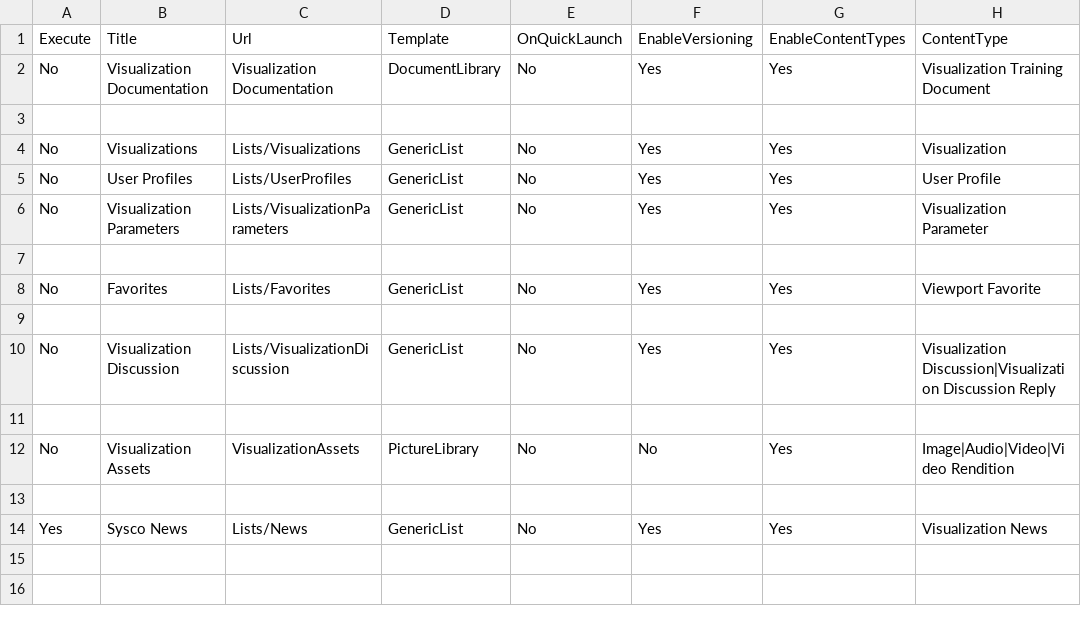
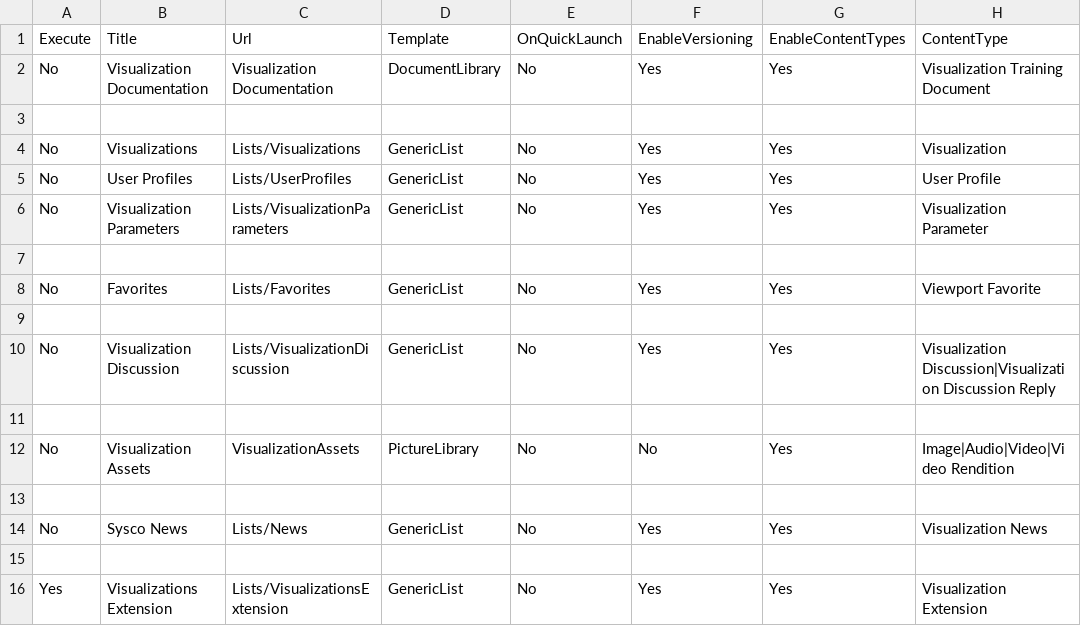
Before and after one commit to Mattc33/TEST-001, a CSV file: provisioning/environments/Generic/production/spLists.csv, drawn as a sheet.

```diff
--- a/provisioning/environments/Generic/production/spLists.csv
+++ b/provisioning/environments/Generic/production/spLists.csv
@@ -13,2 +13,4 @@ No,Visualization Assets,VisualizationAssets,PictureLibrary,No,No,Yes,Image|Audio
 ,,,,,,,
-Yes,Sysco News,Lists/News,GenericList,No,Yes,Yes,Visualization News
+No,Sysco News,Lists/News,GenericList,No,Yes,Yes,Visualization News
+,,,,,,,
+Yes,Visualizations Extension,Lists/VisualizationsExtension,GenericList,No,Yes,Yes,Visualization Extension
```
Also changed, not shown: provisioning/environments/Generic/production/contentTypes.csv, provisioning/environments/Generic/production/contentTypesDef.csv, 7 other files.
